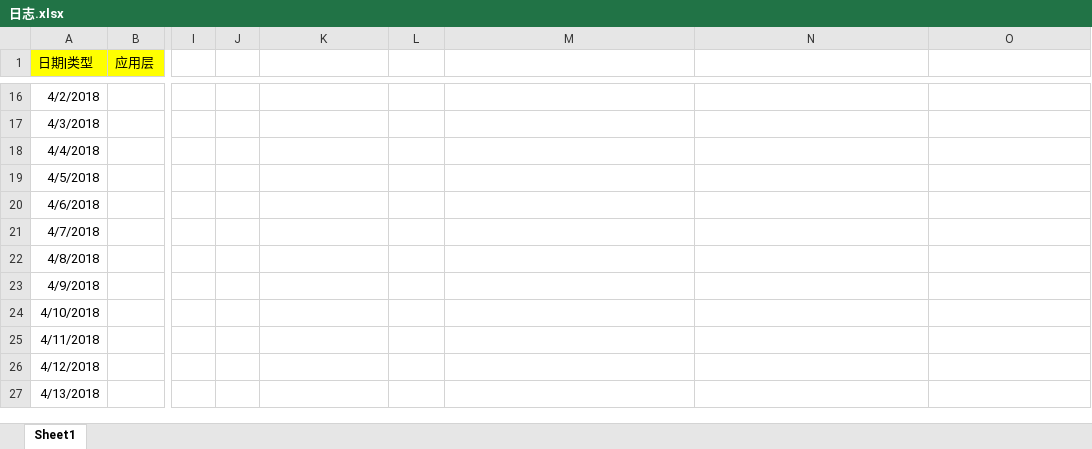
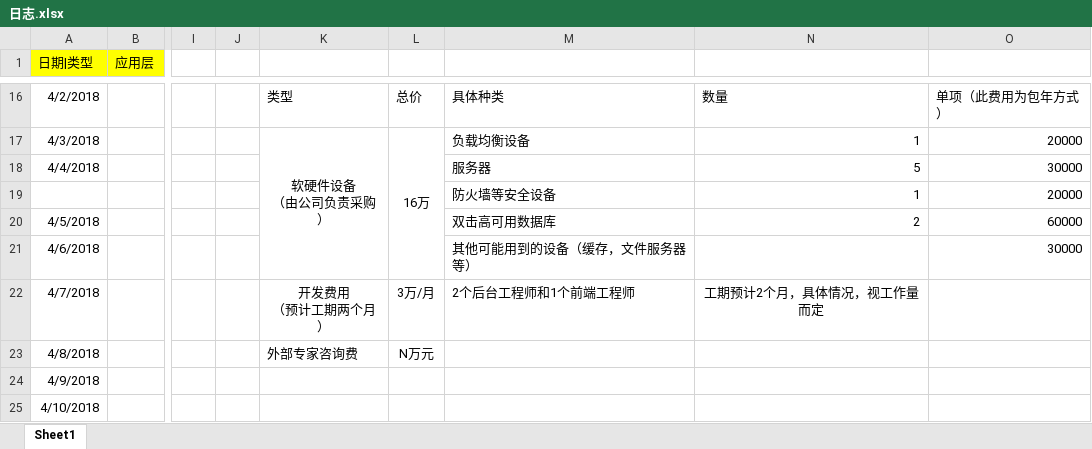
Before and after one commit to jackieJiao/keepMoving, an Excel workbook: 日志.xlsx, sheet Sheet1, drawn as a sheet; only a part is shown, gaps mark what is left out; the shorter side is filled out with more unchanged rows; values as stored, in another font and other column widths than the file's, no borders; addresses are those after the commit; rows hold the shown columns only; ↵ is a line break in a cell; the diff covers the shown part only; the diff names each change by its address in the sheet, - before the commit and + after, or states it on an @@ line.

```diff
--- a/日志.xlsx (sheet Sheet1)
+++ b/日志.xlsx (sheet Sheet1)
-K16: (empty)
+K16: 类型
-L16: (empty)
+L16: 总价
-M16: (empty)
+M16: 具体种类
-N16: (empty)
+N16: 数量
-O16: (empty)
+O16: 单项（此费用为包年方式）
-K17: (empty)
+K17: 软硬件设备 ↵ （由公司负责采购）
+K17:K21 merged
-L17: (empty)
+L17: 16万
+L17:L21 merged
-M17: (empty)
+M17: 负载均衡设备
-N17: (empty)
+N17: 1
-O17: (empty)
+O17: 20000
-M18: (empty)
+M18: 服务器
-N18: (empty)
+N18: 5
-O18: (empty)
+O18: 30000
+row 19:  |  |  |  |  |  | 防火墙等安全设备 | 1 | 20000
-M20: (empty)
+M20: 双击高可用数据库
-N20: (empty)
+N20: 2
-O20: (empty)
+O20: 60000
-M21: (empty)
+M21: 其他可能用到的设备（缓存，文件服务器等）
-O21: (empty)
+O21: 30000
-K22: (empty)
+K22: 开发费用 ↵ （预计工期两个月）
-L22: (empty)
+L22: 3万/月
-M22: (empty)
+M22: 2个后台工程师和1个前端工程师
-N22: (empty)
+N22: 工期预计2个月，具体情况，视工作量而定
-K23: (empty)
+K23: 外部专家咨询费
-L23: (empty)
+L23: N万元
```
Also changed, not shown: 26 edited cells, cell formats and merged cells elsewhere in this sheet, 13 other files.
